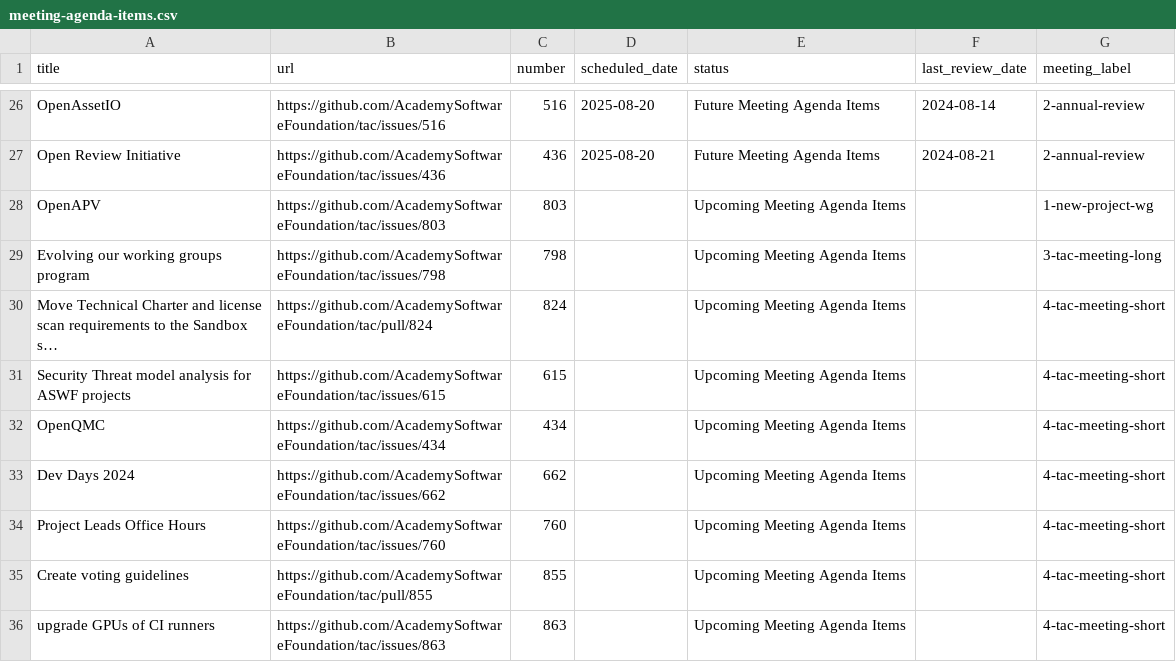
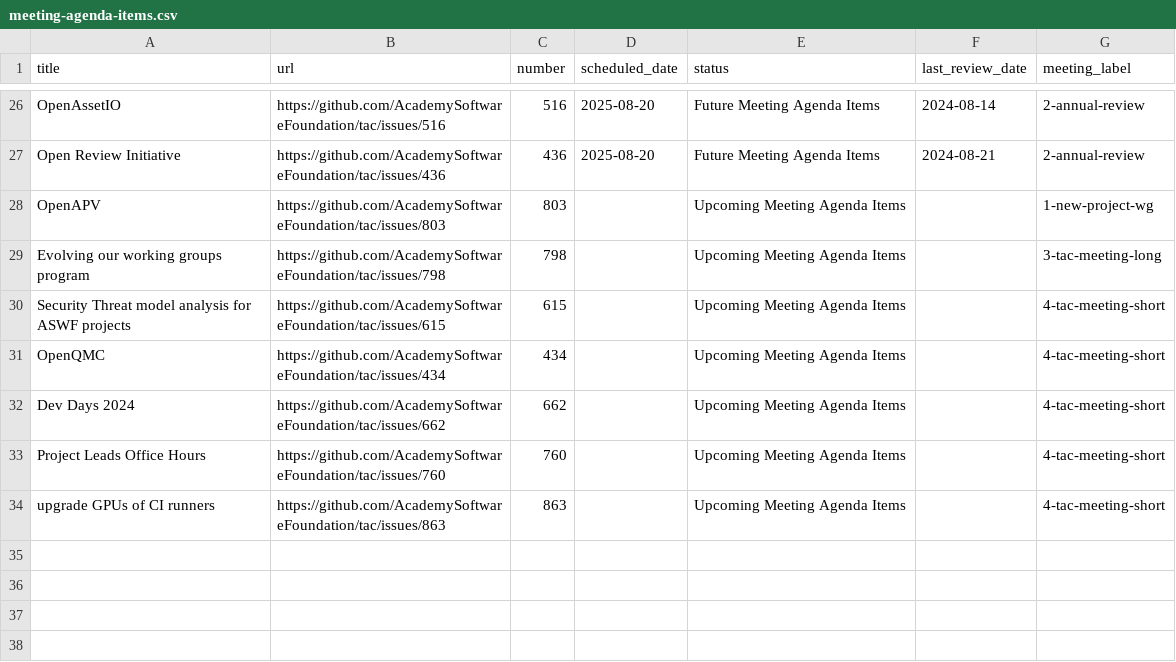
Before and after one commit to AcademySoftwareFoundation/tac, a CSV file: _data/meeting-agenda-items.csv, drawn as a sheet; only a part is shown, gaps mark what is left out.

```diff
--- a/_data/meeting-agenda-items.csv
+++ b/_data/meeting-agenda-items.csv
@@ -29,3 +29,2 @@ OpenAPV,https://github.com/AcademySoftwareFoundation/tac/issues/803,803,,Upcomin
 Evolving our working groups program,https://github.com/AcademySoftwareFoundation/tac/issues/798,798,,Upcoming Meeting Agenda Items,,3-tac-meeting-long
-Move Technical Charter and license scan requirements to the Sandbox s…,https://github.com/AcademySoftwareFoundation/tac/pull/824,824,,Upcoming Meeting Agenda Items,,4-tac-meeting-short
 Security Threat model analysis for ASWF projects,https://github.com/AcademySoftwareFoundation/tac/issues/615,615,,Upcoming Meeting Agenda Items,,4-tac-meeting-short
@@ -34,3 +33,2 @@ Dev Days 2024,https://github.com/AcademySoftwareFoundation/tac/issues/662,662,,U
 Project Leads Office Hours,https://github.com/AcademySoftwareFoundation/tac/issues/760,760,,Upcoming Meeting Agenda Items,,4-tac-meeting-short
-Create voting guidelines,https://github.com/AcademySoftwareFoundation/tac/pull/855,855,,Upcoming Meeting Agenda Items,,4-tac-meeting-short
 upgrade GPUs of CI runners,https://github.com/AcademySoftwareFoundation/tac/issues/863,863,,Upcoming Meeting Agenda Items,,4-tac-meeting-short
```
